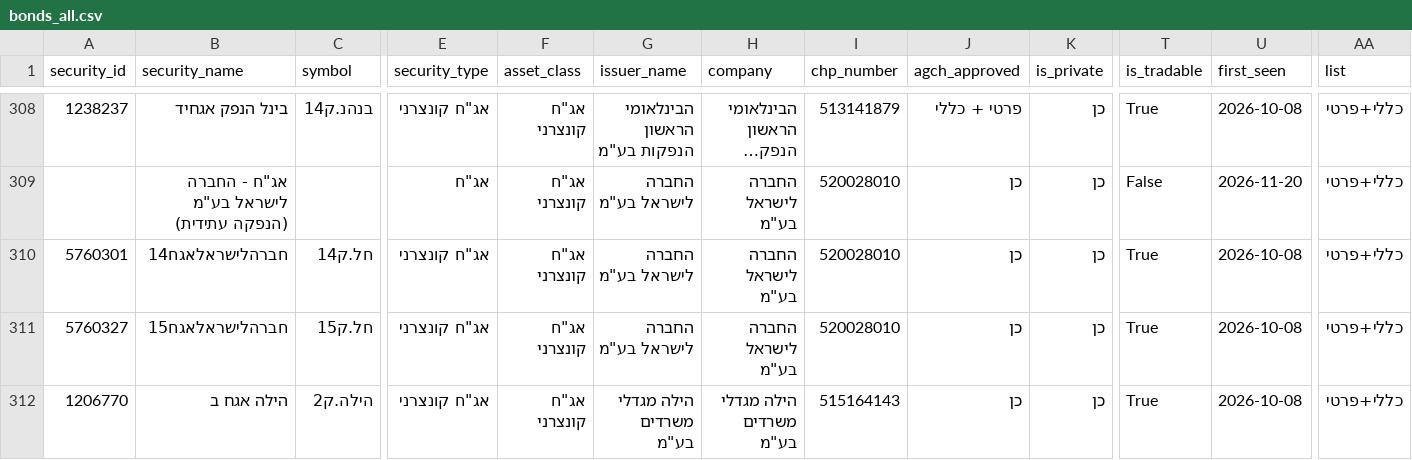
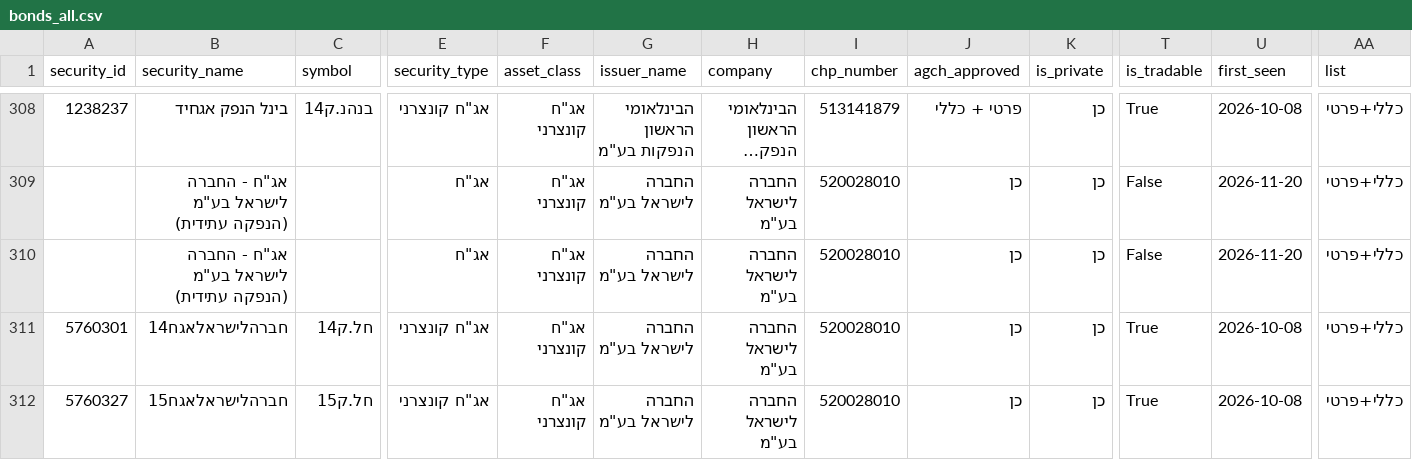
Before and after one commit to Revach123/HARAV_LEVIN, a CSV file: data/bonds_list/bonds_all.csv, drawn as a sheet; only a part is shown, gaps mark what is left out; the shorter side is filled out with more unchanged rows; long unchanged cells end in …; rows hold the shown columns only; the diff names each change by its address in the sheet, - before the commit and + after, or states it on an @@ line.

```diff
--- a/data/bonds_list/bonds_all.csv
+++ b/data/bonds_list/bonds_all.csv
+row 310:  | אג"ח - החברה לישראל בע"מ (הנפקה עתידית) |  | אג"ח | אג"ח קונצרני | החברה לישראל בע"מ | החברה לישראל בע"מ | 520028010 | כן | כן | False | 2026-11-20 | כללי+פרטי
```
Also changed, not shown: data/bonds_list/bonds_general.csv, data/bonds_list/bonds_private.csv, 5 other files.
